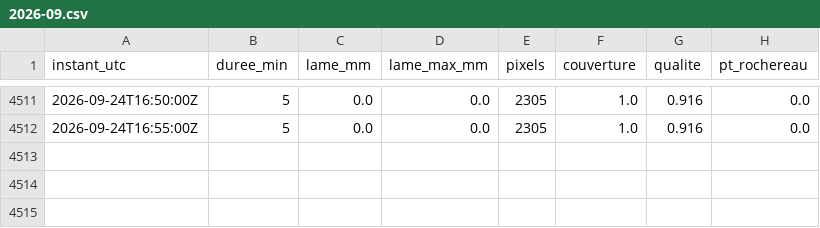
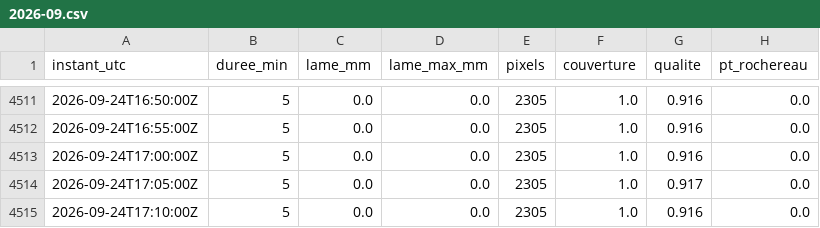
Before and after one commit to Petonet85/Collecte, a CSV file: donnees/radar/M703243010/2026-09.csv, drawn as a sheet; only a part is shown, gaps mark what is left out; the diff names each change by its address in the sheet, - before the commit and + after, or states it on an @@ line.

```diff
--- a/donnees/radar/M703243010/2026-09.csv
+++ b/donnees/radar/M703243010/2026-09.csv
+row 4513: 2026-09-24T17:00:00Z | 5 | 0.0 | 0.0 | 2305 | 1.0 | 0.916 | 0.0
+row 4514: 2026-09-24T17:05:00Z | 5 | 0.0 | 0.0 | 2305 | 1.0 | 0.917 | 0.0
+row 4515: 2026-09-24T17:10:00Z | 5 | 0.0 | 0.0 | 2305 | 1.0 | 0.916 | 0.0
```
Also changed, not shown: donnees/radar/M702241010/2026-09.csv.
